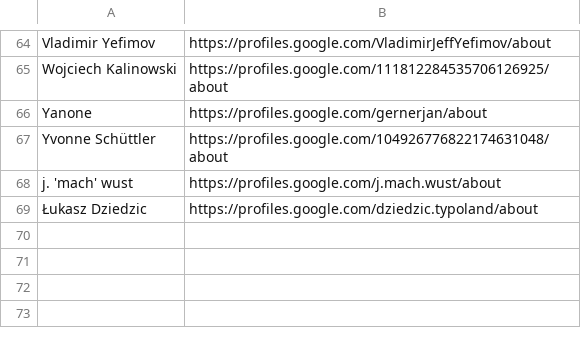
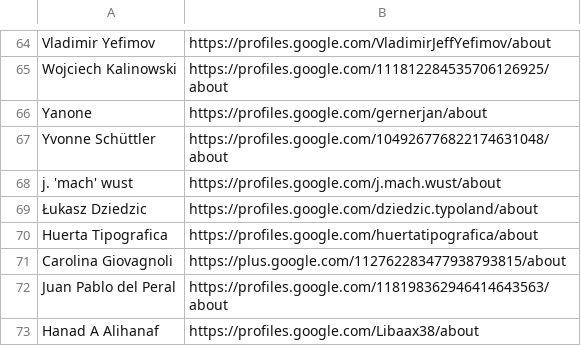
Before and after one commit to StudioCreate/googlefontdirectory-hg, a CSV file: designers/profiles.csv, drawn as a sheet; only a part is shown, gaps mark what is left out.

Commit message:
New profiles.csv

```diff
--- a/designers/profiles.csv
+++ b/designers/profiles.csv
@@ -69 +69,5 @@ j. 'mach' wust,https://profiles.google.com/j.mach.wust/about
 Łukasz Dziedzic,https://profiles.google.com/dziedzic.typoland/about
+Huerta Tipografica,https://profiles.google.com/huertatipografica/about
+Carolina Giovagnoli,https://plus.google.com/112762283477938793815/about
+Juan Pablo del Peral,https://profiles.google.com/118198362946414643563/about
+Hanad A Alihanaf,https://profiles.google.com/Libaax38/about
```
